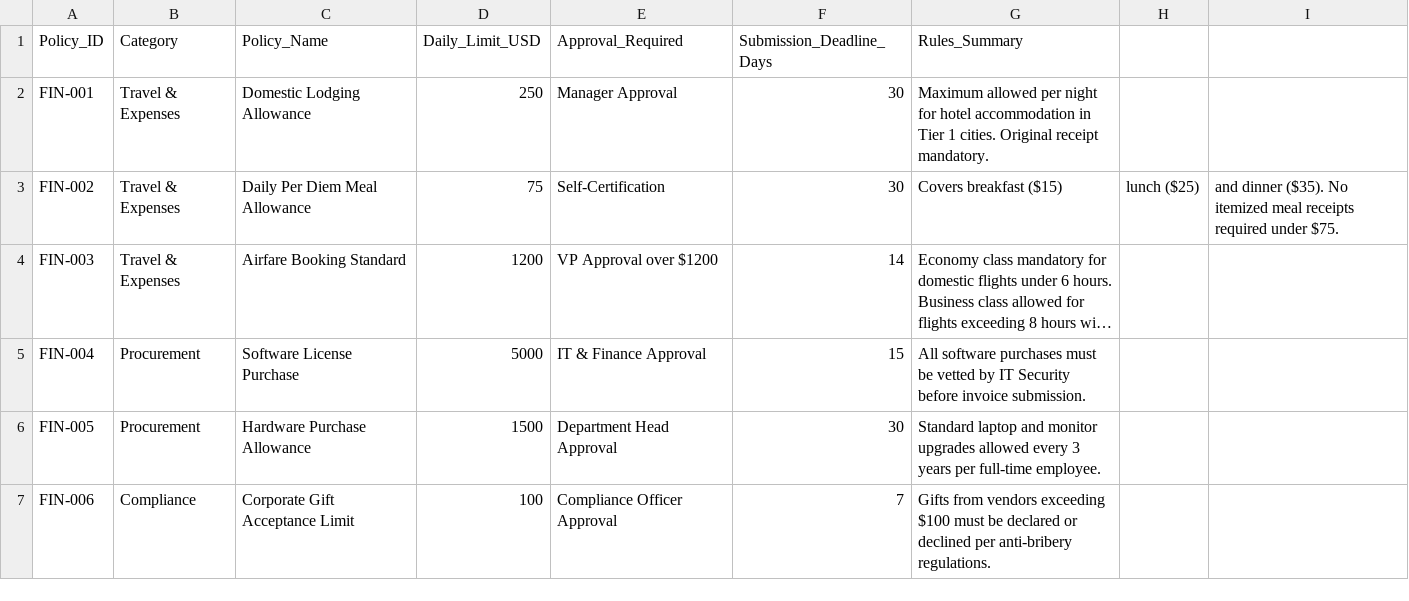
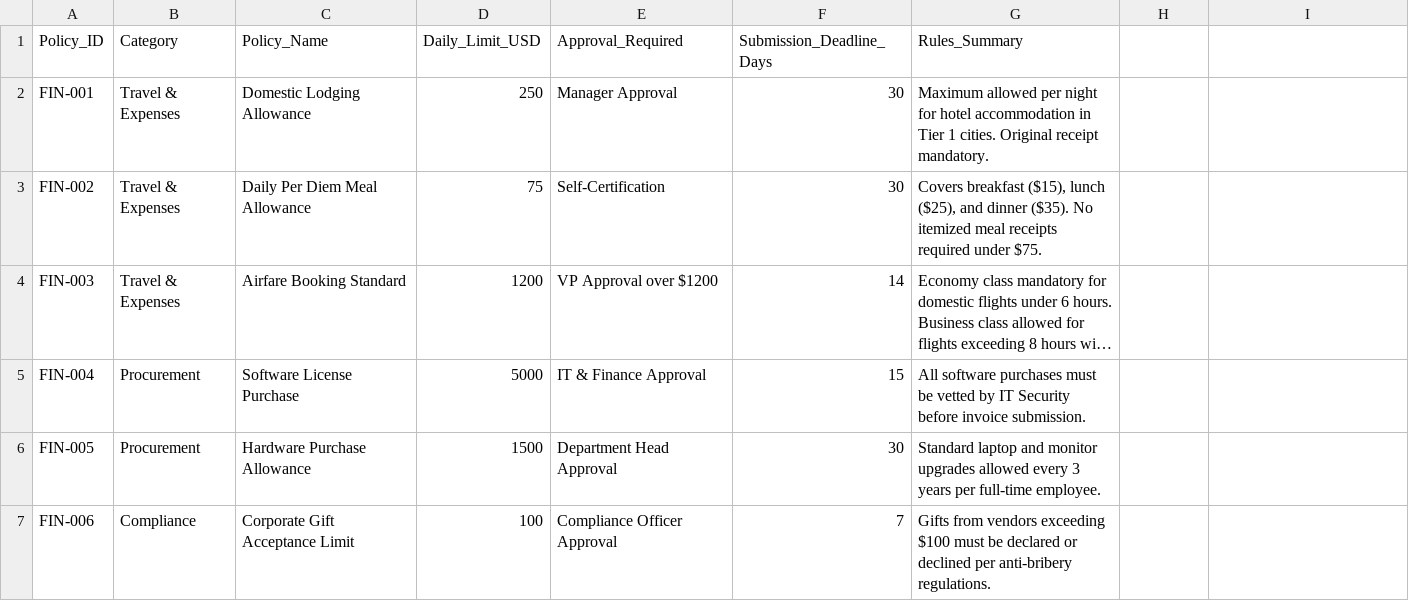
Before and after one commit to SiddarthaGalla/AI-Knowledge-Retrieval-Platform, a CSV file: data/domain_b_finance/corporate_financial_policy.csv, drawn as a sheet; only a part is shown; long unchanged cells end in …; the diff names each change by its address in the sheet, - before the commit and + after, or states it on an @@ line.

```diff
--- a/data/domain_b_finance/corporate_financial_policy.csv
+++ b/data/domain_b_finance/corporate_financial_policy.csv
-G3 (Rules_Summary): Covers breakfast ($15)
+G3 (Rules_Summary): Covers breakfast ($15), lunch ($25), and dinner ($35). No itemized meal receipts required under $75.
-H3: lunch ($25)
+H3: (empty)
-I3: and dinner ($35). No itemized meal receipts required under $75.
+I3: (empty)
```
Also changed, not shown: 14 other files.
